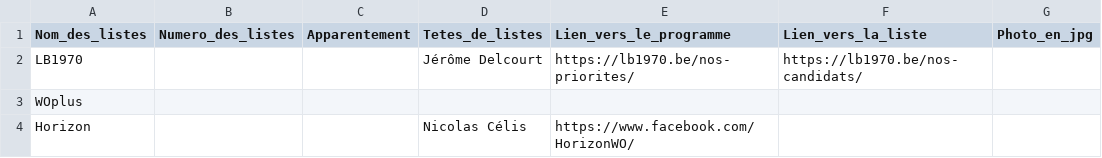
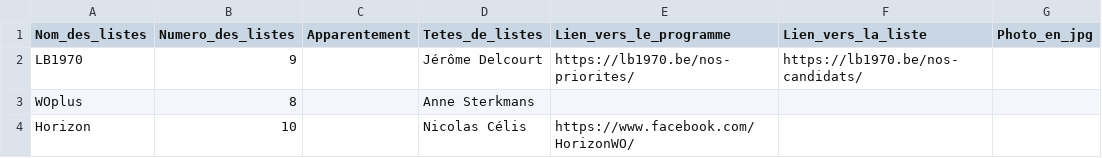
Before and after one commit to amcaw/electionslists, a CSV file: 1970.csv, drawn as a sheet.

Commit message:
Upload CSV file

```diff
--- a/1970.csv
+++ b/1970.csv
@@ -1,4 +1,4 @@
 Nom_des_listes,Numero_des_listes,Apparentement,Tetes_de_listes,Lien_vers_le_programme,Lien_vers_la_liste,Photo_en_jpg
-LB1970,,,Jérôme Delcourt,https://lb1970.be/nos-priorites/,https://lb1970.be/nos-candidats/,
-WOplus,,,,,,
-Horizon,,,Nicolas Célis,https://www.facebook.com/HorizonWO/,,
+LB1970,9,,Jérôme Delcourt,https://lb1970.be/nos-priorites/,https://lb1970.be/nos-candidats/,
+WOplus,8,,Anne Sterkmans,,,
+Horizon,10,,Nicolas Célis,https://www.facebook.com/HorizonWO/,,
```
